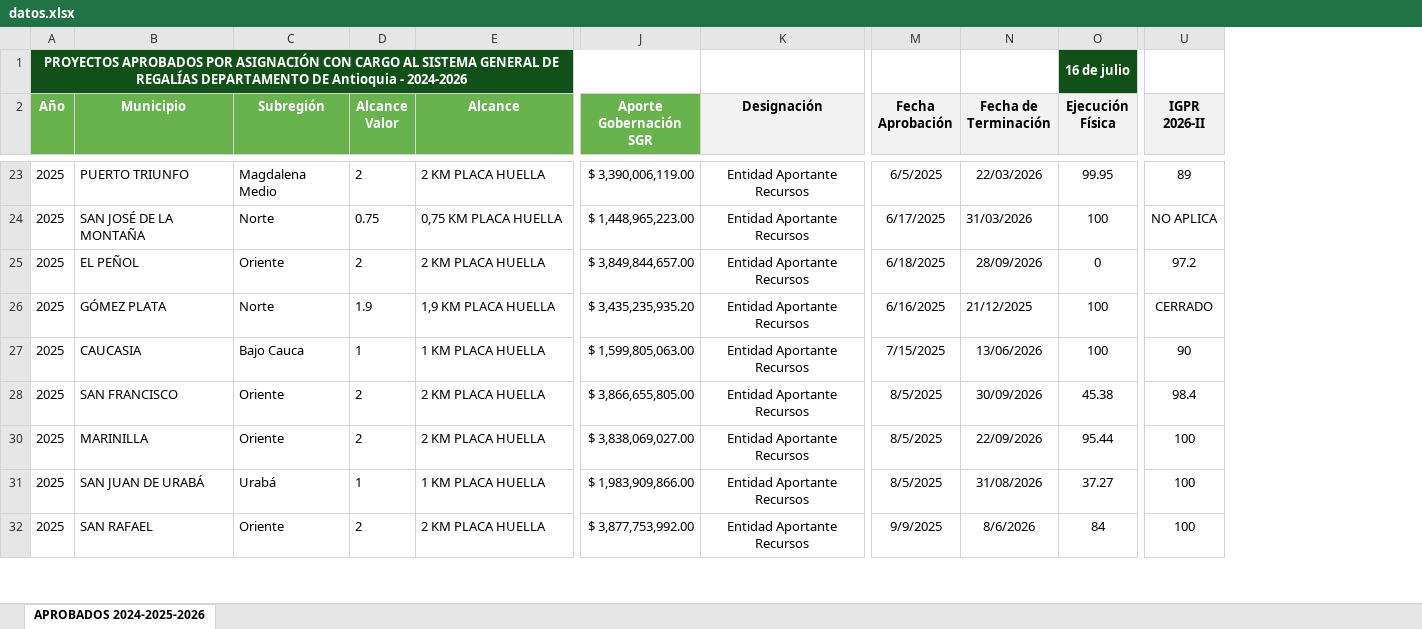
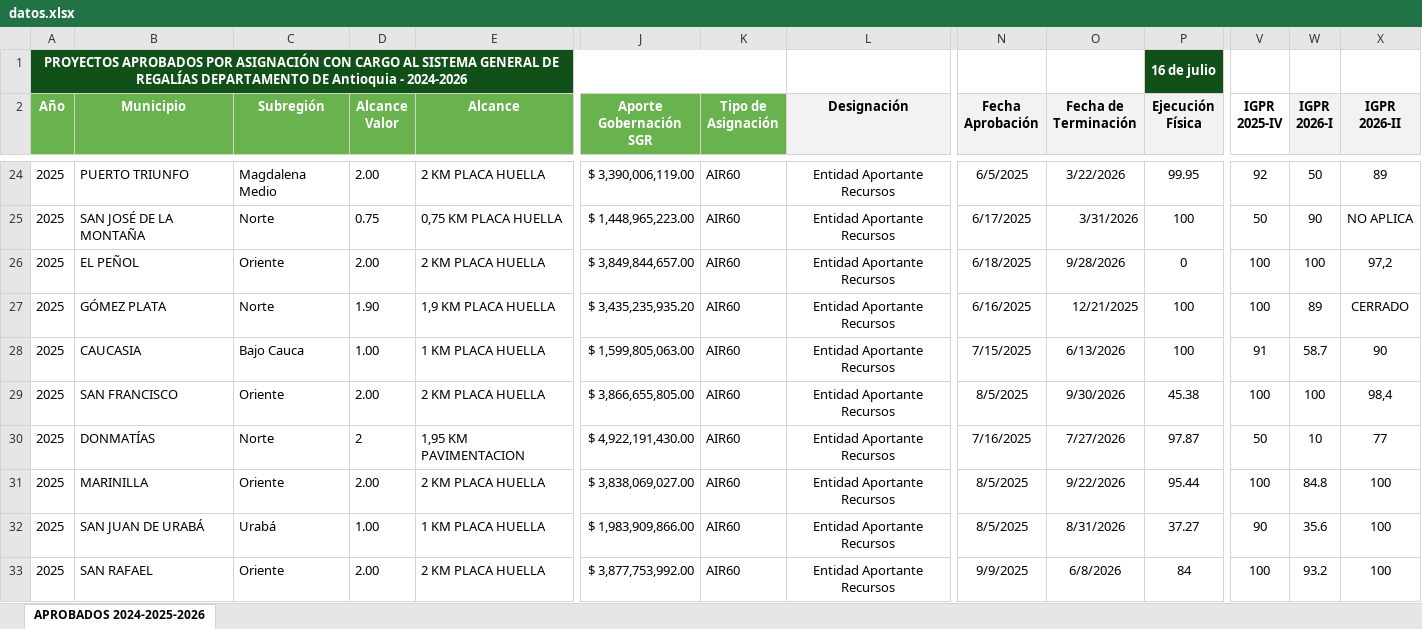
Before and after one commit to octavioacevedo-bit/gob, an Excel workbook: datos.xlsx, sheet APROBADOS 2024-2025-2026, drawn as a sheet; only a part is shown, gaps mark what is left out; values as stored, in another font and other column widths than the file's, no borders; addresses are those after the commit; rows hold the shown columns only; the diff covers the shown part only; the diff names each change by its address in the sheet, - before the commit and + after, or states it on an @@ line.

```diff
--- a/datos.xlsx (sheet APROBADOS 2024-2025-2026)
+++ b/datos.xlsx (sheet APROBADOS 2024-2025-2026)
+column K (Tipo de Asignación), rows 24-29: all AIR60; rows 31-33: all AIR60
+column V (IGPR 2025-IV), rows 24-29: 92 | 50 | 100 | 100 | 91 | 100; rows 31-33: 100 | 90 | 100
+column W (IGPR 2026-I), rows 24-29: 50 | 90 | 100 | 89 | 58.7 | 100; rows 31-33: 84.8 | 35.6 | 93.2
-D24 (Alcance Valor): 2
+D24 (Alcance Valor): 2.00
-O24 (Fecha de Terminación): 22/03/2026
+O24 (Fecha de Terminación): 3/22/2026
-O25 (Fecha de Terminación): 31/03/2026
+O25 (Fecha de Terminación): 3/31/2026
-D26 (Alcance Valor): 2
+D26 (Alcance Valor): 2.00
-O26 (Fecha de Terminación): 28/09/2026
+O26 (Fecha de Terminación): 9/28/2026
-X26 (IGPR 2026-II): 97.2
+X26 (IGPR 2026-II): 97,2
-D27 (Alcance Valor): 1.9
+D27 (Alcance Valor): 1.90
-O27 (Fecha de Terminación): 21/12/2025
+O27 (Fecha de Terminación): 12/21/2025
-D28 (Alcance Valor): 1
+D28 (Alcance Valor): 1.00
-O28 (Fecha de Terminación): 13/06/2026
+O28 (Fecha de Terminación): 6/13/2026
-D29 (Alcance Valor): 2
+D29 (Alcance Valor): 2.00
-O29 (Fecha de Terminación): 30/09/2026
+O29 (Fecha de Terminación): 9/30/2026
-X29 (IGPR 2026-II): 98.4
+X29 (IGPR 2026-II): 98,4
+row 30: 2025 | DONMATÍAS | Norte | 2 | 1,95 KM PAVIMENTACION | $ 4,922,191,430.00 | AIR60 | Entidad Aportante Recursos | 7/16/2025 | 7/27/2026 | 97.87 | 50 | 10 | 77
-D31 (Alcance Valor): 2
+D31 (Alcance Valor): 2.00
-O31 (Fecha de Terminación): 22/09/2026
+O31 (Fecha de Terminación): 9/22/2026
-D32 (Alcance Valor): 1
+D32 (Alcance Valor): 1.00
-O32 (Fecha de Terminación): 31/08/2026
+O32 (Fecha de Terminación): 8/31/2026
-D33 (Alcance Valor): 2
+D33 (Alcance Valor): 2.00
-O33 (Fecha de Terminación): 8/6/2026
+O33 (Fecha de Terminación): 6/8/2026
```
Also changed, not shown: 29 added rows and 109 edited cells elsewhere in this sheet, formulas that keep their value, hidden cells.
